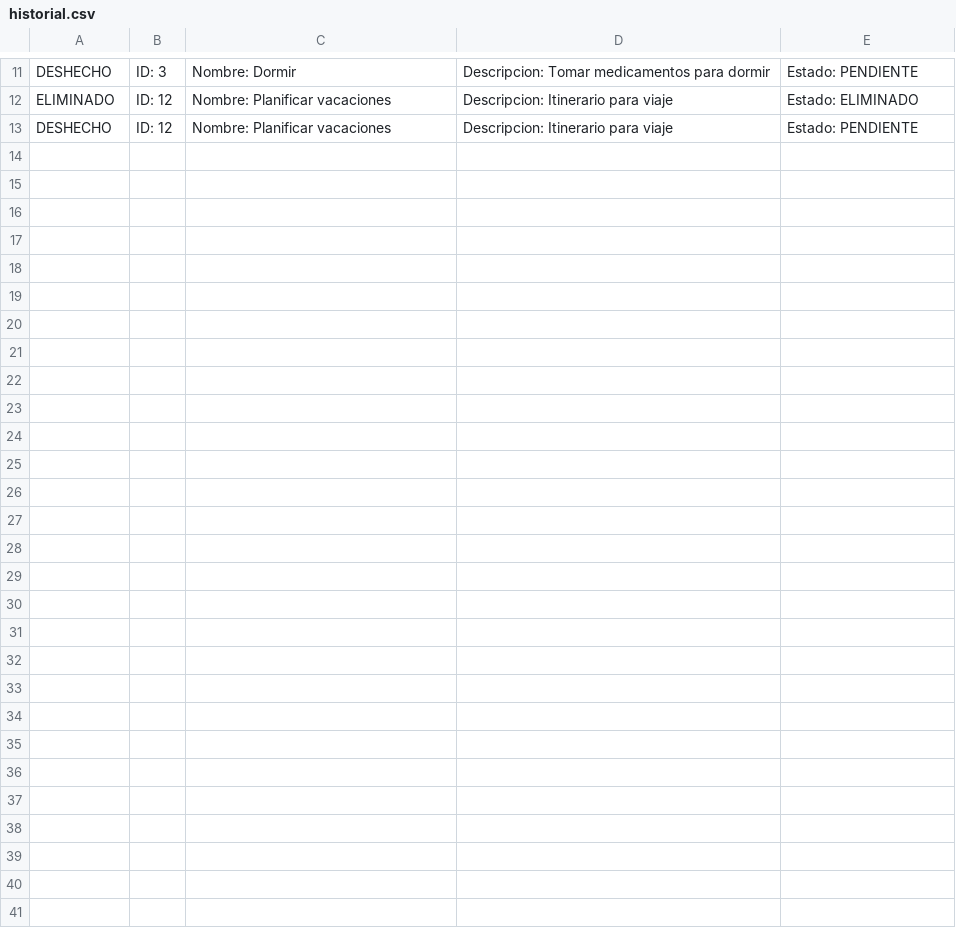
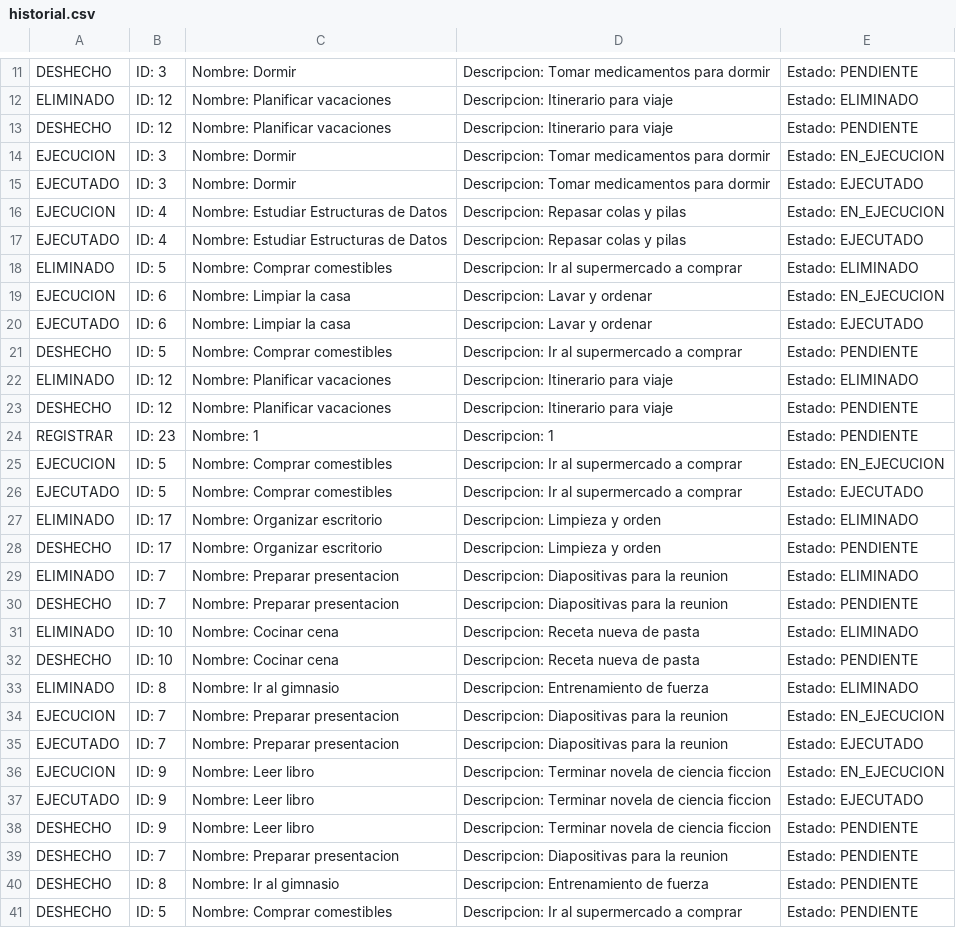
Before and after one commit to itsdavx/ProyectoFinal_EstructuradeDatos, a CSV file: ProyectoFinal/data/historial.csv, drawn as a sheet; only a part is shown, gaps mark what is left out; the diff names each change by its address in the sheet, - before the commit and + after, or states it on an @@ line.

```diff
--- a/ProyectoFinal/data/historial.csv
+++ b/ProyectoFinal/data/historial.csv
+row 14: EJECUCION | ID: 3 | Nombre: Dormir | Descripcion: Tomar medicamentos para dormir | Estado: EN_EJECUCION
+row 15: EJECUTADO | ID: 3 | Nombre: Dormir | Descripcion: Tomar medicamentos para dormir | Estado: EJECUTADO
+row 16: EJECUCION | ID: 4 | Nombre: Estudiar Estructuras de Datos | Descripcion: Repasar colas y pilas | Estado: EN_EJECUCION
+row 17: EJECUTADO | ID: 4 | Nombre: Estudiar Estructuras de Datos | Descripcion: Repasar colas y pilas | Estado: EJECUTADO
+row 18: ELIMINADO | ID: 5 | Nombre: Comprar comestibles | Descripcion: Ir al supermercado a comprar | Estado: ELIMINADO
+row 19: EJECUCION | ID: 6 | Nombre: Limpiar la casa | Descripcion: Lavar y ordenar | Estado: EN_EJECUCION
+row 20: EJECUTADO | ID: 6 | Nombre: Limpiar la casa | Descripcion: Lavar y ordenar | Estado: EJECUTADO
+row 21: DESHECHO | ID: 5 | Nombre: Comprar comestibles | Descripcion: Ir al supermercado a comprar | Estado: PENDIENTE
+row 22: ELIMINADO | ID: 12 | Nombre: Planificar vacaciones | Descripcion: Itinerario para viaje | Estado: ELIMINADO
+row 23: DESHECHO | ID: 12 | Nombre: Planificar vacaciones | Descripcion: Itinerario para viaje | Estado: PENDIENTE
+row 24: REGISTRAR | ID: 23 | Nombre: 1 | Descripcion: 1 | Estado: PENDIENTE
+row 25: EJECUCION | ID: 5 | Nombre: Comprar comestibles | Descripcion: Ir al supermercado a comprar | Estado: EN_EJECUCION
+row 26: EJECUTADO | ID: 5 | Nombre: Comprar comestibles | Descripcion: Ir al supermercado a comprar | Estado: EJECUTADO
+row 27: ELIMINADO | ID: 17 | Nombre: Organizar escritorio | Descripcion: Limpieza y orden | Estado: ELIMINADO
+row 28: DESHECHO | ID: 17 | Nombre: Organizar escritorio | Descripcion: Limpieza y orden | Estado: PENDIENTE
+row 29: ELIMINADO | ID: 7 | Nombre: Preparar presentacion | Descripcion: Diapositivas para la reunion | Estado: ELIMINADO
+row 30: DESHECHO | ID: 7 | Nombre: Preparar presentacion | Descripcion: Diapositivas para la reunion | Estado: PENDIENTE
+row 31: ELIMINADO | ID: 10 | Nombre: Cocinar cena | Descripcion: Receta nueva de pasta | Estado: ELIMINADO
+row 32: DESHECHO | ID: 10 | Nombre: Cocinar cena | Descripcion: Receta nueva de pasta | Estado: PENDIENTE
+row 33: ELIMINADO | ID: 8 | Nombre: Ir al gimnasio | Descripcion: Entrenamiento de fuerza | Estado: ELIMINADO
+row 34: EJECUCION | ID: 7 | Nombre: Preparar presentacion | Descripcion: Diapositivas para la reunion | Estado: EN_EJECUCION
+row 35: EJECUTADO | ID: 7 | Nombre: Preparar presentacion | Descripcion: Diapositivas para la reunion | Estado: EJECUTADO
+row 36: EJECUCION | ID: 9 | Nombre: Leer libro | Descripcion: Terminar novela de ciencia ficcion | Estado: EN_EJECUCION
+row 37: EJECUTADO | ID: 9 | Nombre: Leer libro | Descripcion: Terminar novela de ciencia ficcion | Estado: EJECUTADO
+row 38: DESHECHO | ID: 9 | Nombre: Leer libro | Descripcion: Terminar novela de ciencia ficcion | Estado: PENDIENTE
+row 39: DESHECHO | ID: 7 | Nombre: Preparar presentacion | Descripcion: Diapositivas para la reunion | Estado: PENDIENTE
+row 40: DESHECHO | ID: 8 | Nombre: Ir al gimnasio | Descripcion: Entrenamiento de fuerza | Estado: PENDIENTE
+row 41: DESHECHO | ID: 5 | Nombre: Comprar comestibles | Descripcion: Ir al supermercado a comprar | Estado: PENDIENTE
```
Also changed, not shown: ProyectoFinal/data/procesos.csv, 7 other files.
